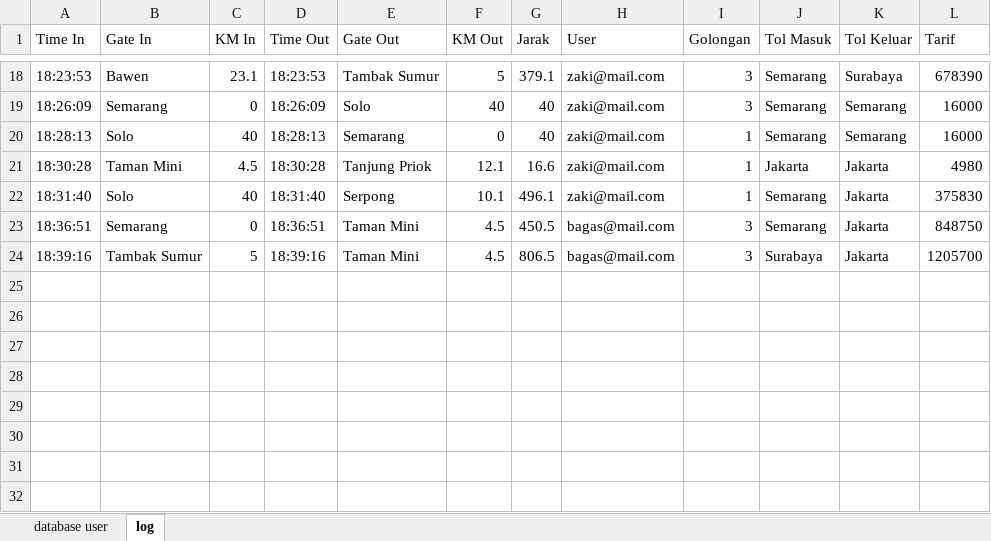
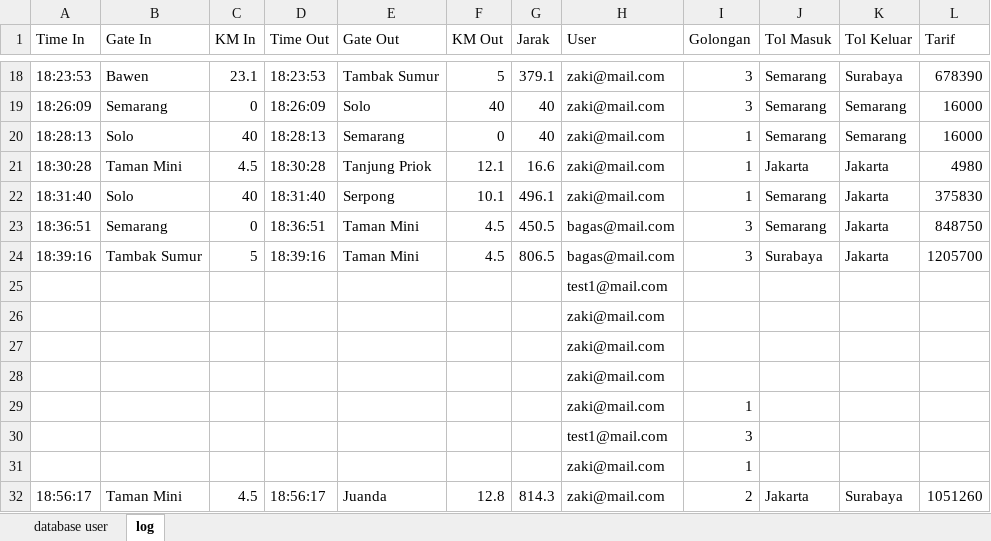
Before and after one commit to ZakiYudhistira/TubesPengkom11, an Excel workbook: database.xlsx, sheet log, drawn as a sheet; only a part is shown, gaps mark what is left out; values as stored, in another font and other column widths than the file's, no borders; the diff names each change by its address in the sheet, - before the commit and + after, or states it on an @@ line.

```diff
--- a/database.xlsx (sheet log)
+++ b/database.xlsx (sheet log)
+row 25:  |  |  |  |  |  |  | test1@mail.com
+row 26:  |  |  |  |  |  |  | zaki@mail.com
+row 27:  |  |  |  |  |  |  | zaki@mail.com
+row 28:  |  |  |  |  |  |  | zaki@mail.com
+row 29:  |  |  |  |  |  |  | zaki@mail.com | 1
+row 30:  |  |  |  |  |  |  | test1@mail.com | 3
+row 31:  |  |  |  |  |  |  | zaki@mail.com | 1
+row 32: 18:56:17 | Taman Mini | 4.5 | 18:56:17 | Juanda | 12.8 | 814.3 | zaki@mail.com | 2 | Jakarta | Surabaya | 1051260
```
Also changed, not shown: 1 other file.
